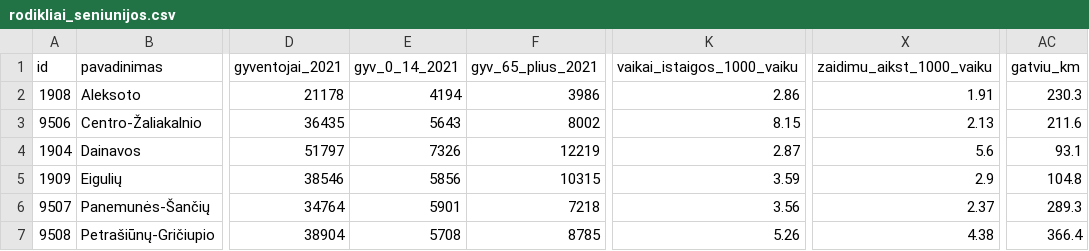
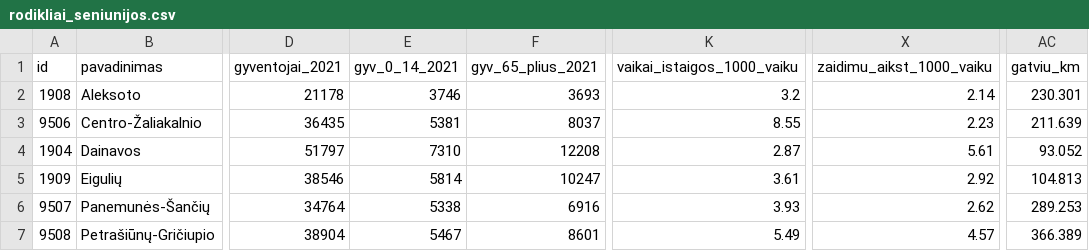
Before and after one commit to ingapop/kaunas, a CSV file: data/processed/geo/rodikliai_seniunijos.csv, drawn as a sheet; only a part is shown, gaps mark what is left out; the diff covers the shown part only; the diff names each change by its address in the sheet, - before the commit and + after, or states it on an @@ line.

```diff
--- a/data/processed/geo/rodikliai_seniunijos.csv
+++ b/data/processed/geo/rodikliai_seniunijos.csv
-E2 (gyv_0_14_2021): 4194
+E2 (gyv_0_14_2021): 3746
-F2 (gyv_65_plius_2021): 3986
+F2 (gyv_65_plius_2021): 3693
-K2 (vaikai_istaigos_1000_vaiku): 2.86
+K2 (vaikai_istaigos_1000_vaiku): 3.2
-X2 (zaidimu_aikst_1000_vaiku): 1.91
+X2 (zaidimu_aikst_1000_vaiku): 2.14
-AC2 (gatviu_km): 230.3
+AC2 (gatviu_km): 230.301
-E3 (gyv_0_14_2021): 5643
+E3 (gyv_0_14_2021): 5381
-F3 (gyv_65_plius_2021): 8002
+F3 (gyv_65_plius_2021): 8037
-K3 (vaikai_istaigos_1000_vaiku): 8.15
+K3 (vaikai_istaigos_1000_vaiku): 8.55
-X3 (zaidimu_aikst_1000_vaiku): 2.13
+X3 (zaidimu_aikst_1000_vaiku): 2.23
-AC3 (gatviu_km): 211.6
+AC3 (gatviu_km): 211.639
-E4 (gyv_0_14_2021): 7326
+E4 (gyv_0_14_2021): 7310
-F4 (gyv_65_plius_2021): 12219
+F4 (gyv_65_plius_2021): 12208
-X4 (zaidimu_aikst_1000_vaiku): 5.6
+X4 (zaidimu_aikst_1000_vaiku): 5.61
-AC4 (gatviu_km): 93.1
+AC4 (gatviu_km): 93.052
-E5 (gyv_0_14_2021): 5856
+E5 (gyv_0_14_2021): 5814
-F5 (gyv_65_plius_2021): 10315
+F5 (gyv_65_plius_2021): 10247
-K5 (vaikai_istaigos_1000_vaiku): 3.59
+K5 (vaikai_istaigos_1000_vaiku): 3.61
-X5 (zaidimu_aikst_1000_vaiku): 2.9
+X5 (zaidimu_aikst_1000_vaiku): 2.92
-AC5 (gatviu_km): 104.8
+AC5 (gatviu_km): 104.813
-E6 (gyv_0_14_2021): 5901
+E6 (gyv_0_14_2021): 5338
-F6 (gyv_65_plius_2021): 7218
+F6 (gyv_65_plius_2021): 6916
-K6 (vaikai_istaigos_1000_vaiku): 3.56
+K6 (vaikai_istaigos_1000_vaiku): 3.93
-X6 (zaidimu_aikst_1000_vaiku): 2.37
+X6 (zaidimu_aikst_1000_vaiku): 2.62
-AC6 (gatviu_km): 289.3
+AC6 (gatviu_km): 289.253
-E7 (gyv_0_14_2021): 5708
+E7 (gyv_0_14_2021): 5467
-F7 (gyv_65_plius_2021): 8785
+F7 (gyv_65_plius_2021): 8601
-K7 (vaikai_istaigos_1000_vaiku): 5.26
+K7 (vaikai_istaigos_1000_vaiku): 5.49
-X7 (zaidimu_aikst_1000_vaiku): 4.38
+X7 (zaidimu_aikst_1000_vaiku): 4.57
-AC7 (gatviu_km): 366.4
+AC7 (gatviu_km): 366.389
```
Also changed, not shown: 21 edited cells elsewhere in this file, data/processed/geo/apylinkes.csv, data/processed/geo/rodikliai_apylinkes.csv, 22 other files.
